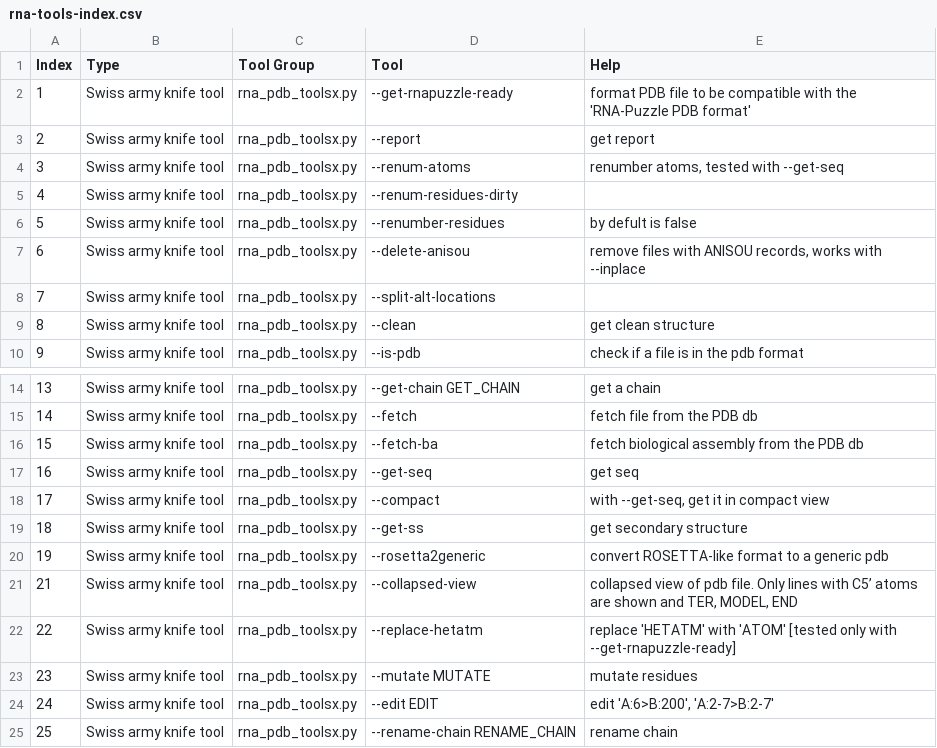
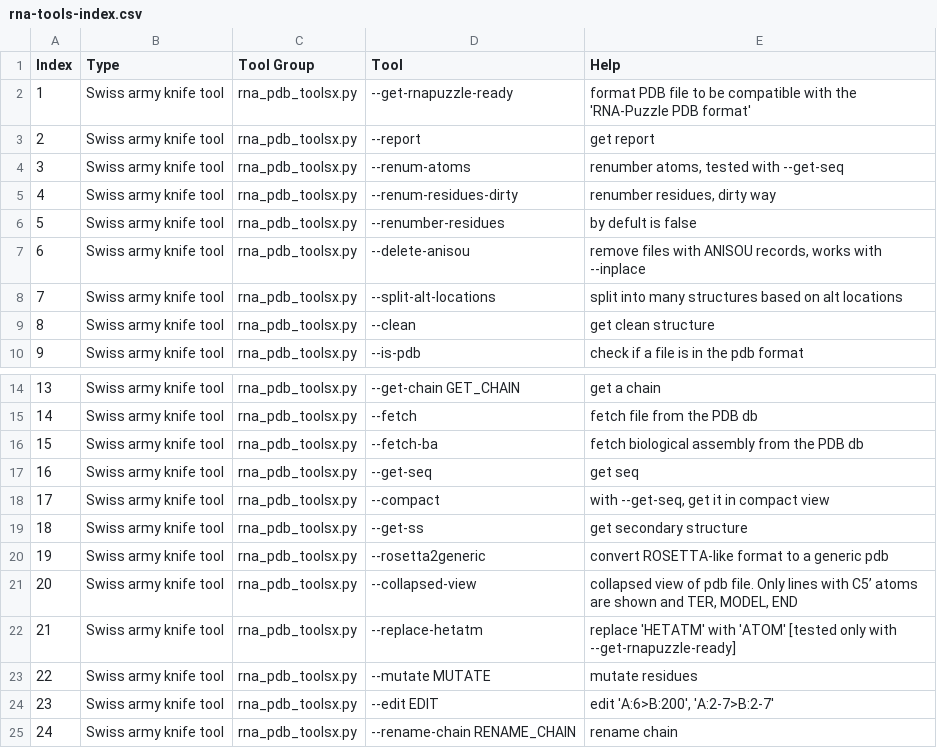
Before and after one commit to mmagnus/rna-tools, a CSV file: rna-tools-index.csv, drawn as a sheet; only a part is shown, gaps mark what is left out; the diff covers the shown part only; the diff names each change by its address in the sheet, - before the commit and + after, or states it on an @@ line.

```diff
--- a/rna-tools-index.csv
+++ b/rna-tools-index.csv
-E5 (Help): (empty)
+E5 (Help): renumber residues, dirty way
-E8 (Help): (empty)
+E8 (Help): split into many structures based on alt locations
@@ column A (Index) renumbered between rows 21 and 71 @@
```
Also changed, not shown: 4 added rows, 10 removed rows and 29 edited cells elsewhere in this file, 14 other files.
